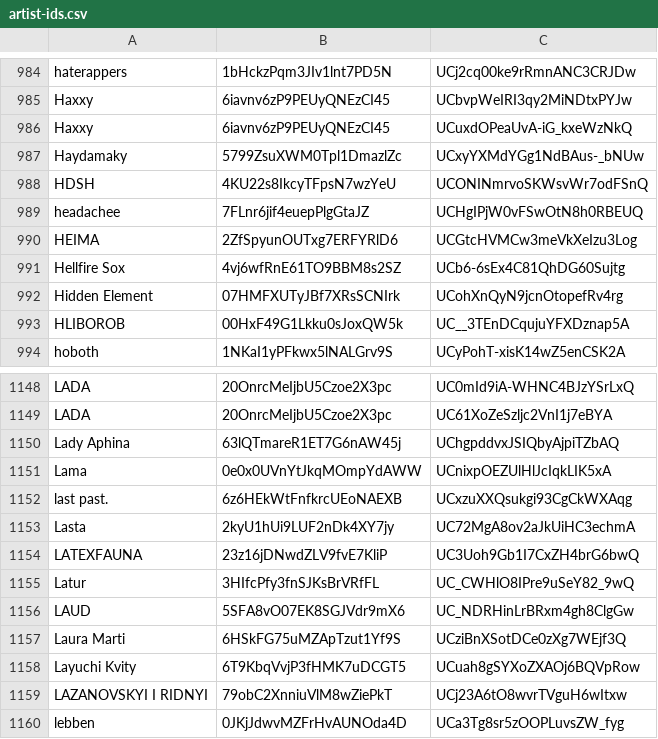
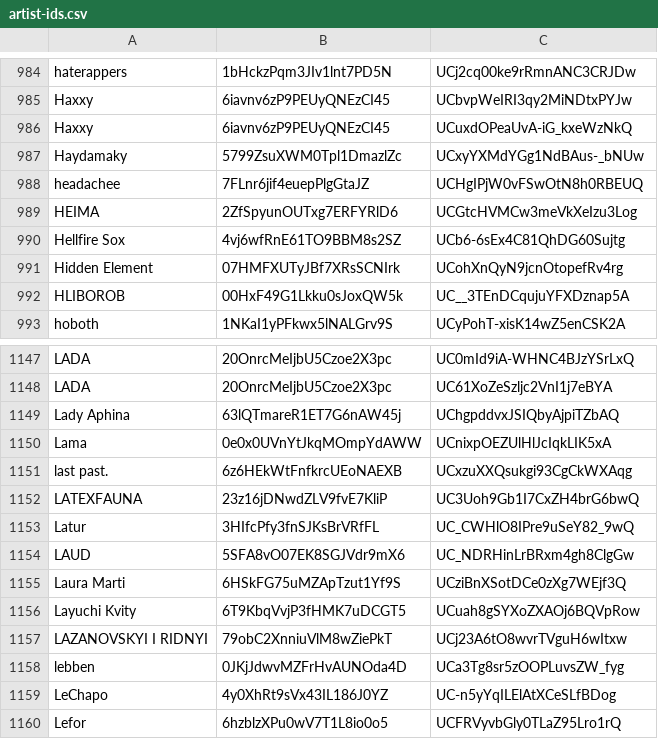
Before and after one commit to undead404/ukraiinska-nova, a CSV file: artist-ids.csv, drawn as a sheet; only a part is shown, gaps mark what is left out; the shorter side is filled out with more unchanged rows; the diff names each change by its address in the sheet, - before the commit and + after, or states it on an @@ line.

Commit message:
remove HDSH

```diff
--- a/artist-ids.csv
+++ b/artist-ids.csv
-row 988: HDSH | 4KU22s8IkcyTFpsN7wzYeU | UCONINmrvoSKWsvWr7odFSnQ
-row 1153: Lasta | 2kyU1hUi9LUF2nDk4XY7jy | UC72MgA8ov2aJkUiHC3echmA
```
